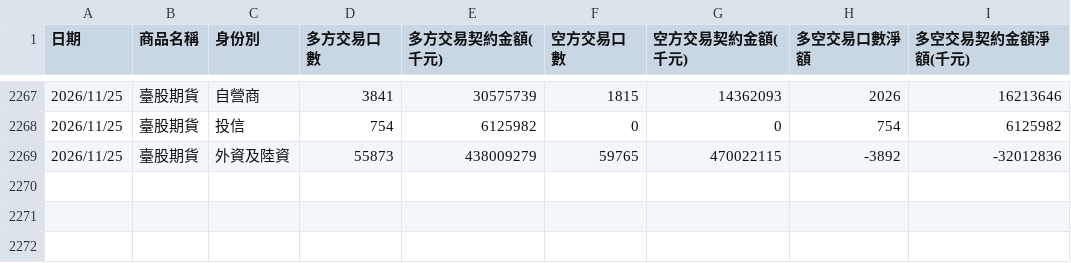
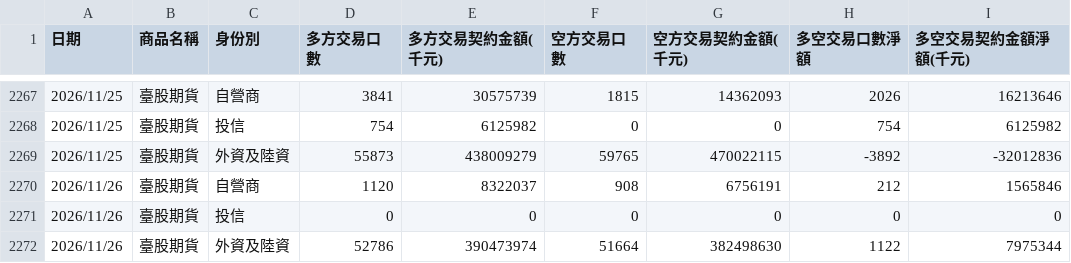
Before and after one commit to xd1104/trade-log, a CSV file: futco_ah.csv, drawn as a sheet; only a part is shown, gaps mark what is left out; the diff names each change by its address in the sheet, - before the commit and + after, or states it on an @@ line.

```diff
--- a/futco_ah.csv
+++ b/futco_ah.csv
+row 2270: 2026/11/26 | 臺股期貨 | 自營商 | 1120 | 8322037 | 908 | 6756191 | 212 | 1565846
+row 2271: 2026/11/26 | 臺股期貨 | 投信 | 0 | 0 | 0 | 0 | 0 | 0
+row 2272: 2026/11/26 | 臺股期貨 | 外資及陸資 | 52786 | 390473974 | 51664 | 382498630 | 1122 | 7975344
```
Also changed, not shown: futco.csv, large_trader.csv, 8 other files.
